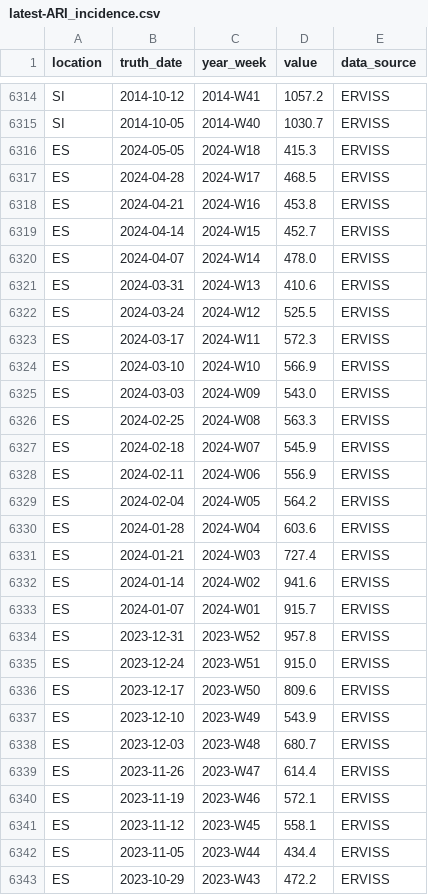
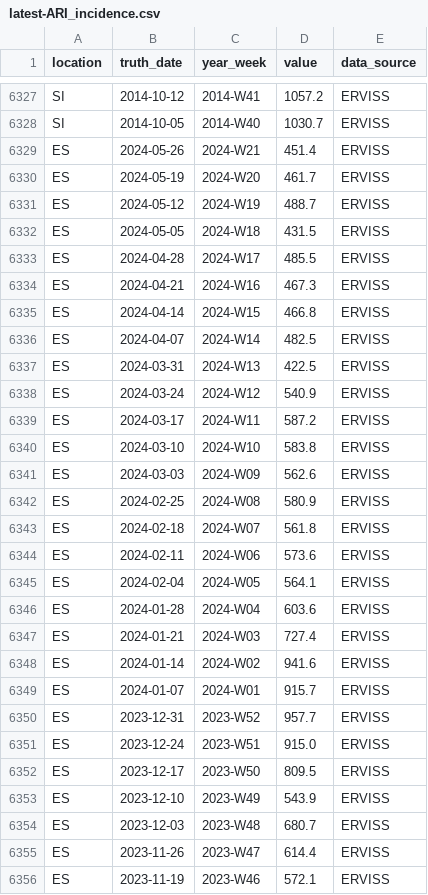
Before and after one commit to european-modelling-hubs/ari-forecast-hub, a CSV file: target-data/latest-ARI_incidence.csv, drawn as a sheet; only a part is shown, gaps mark what is left out; the shorter side is filled out with more unchanged rows; the diff covers the shown part only.

```diff
--- a/target-data/latest-ARI_incidence.csv
+++ b/target-data/latest-ARI_incidence.csv
@@ -6315,16 +6328,19 @@ SI,2014-10-12,2014-W41,1057.2,ERVISS
 SI,2014-10-05,2014-W40,1030.7,ERVISS
-ES,2024-05-05,2024-W18,415.3,ERVISS
-ES,2024-04-28,2024-W17,468.5,ERVISS
-ES,2024-04-21,2024-W16,453.8,ERVISS
-ES,2024-04-14,2024-W15,452.7,ERVISS
-ES,2024-04-07,2024-W14,478.0,ERVISS
-ES,2024-03-31,2024-W13,410.6,ERVISS
-ES,2024-03-24,2024-W12,525.5,ERVISS
-ES,2024-03-17,2024-W11,572.3,ERVISS
-ES,2024-03-10,2024-W10,566.9,ERVISS
-ES,2024-03-03,2024-W09,543.0,ERVISS
-ES,2024-02-25,2024-W08,563.3,ERVISS
-ES,2024-02-18,2024-W07,545.9,ERVISS
-ES,2024-02-11,2024-W06,556.9,ERVISS
-ES,2024-02-04,2024-W05,564.2,ERVISS
+ES,2024-05-26,2024-W21,451.4,ERVISS
+ES,2024-05-19,2024-W20,461.7,ERVISS
+ES,2024-05-12,2024-W19,488.7,ERVISS
+ES,2024-05-05,2024-W18,431.5,ERVISS
+ES,2024-04-28,2024-W17,485.5,ERVISS
+ES,2024-04-21,2024-W16,467.3,ERVISS
+ES,2024-04-14,2024-W15,466.8,ERVISS
+ES,2024-04-07,2024-W14,482.5,ERVISS
+ES,2024-03-31,2024-W13,422.5,ERVISS
+ES,2024-03-24,2024-W12,540.9,ERVISS
+ES,2024-03-17,2024-W11,587.2,ERVISS
+ES,2024-03-10,2024-W10,583.8,ERVISS
+ES,2024-03-03,2024-W09,562.6,ERVISS
+ES,2024-02-25,2024-W08,580.9,ERVISS
+ES,2024-02-18,2024-W07,561.8,ERVISS
+ES,2024-02-11,2024-W06,573.6,ERVISS
+ES,2024-02-04,2024-W05,564.1,ERVISS
 ES,2024-01-28,2024-W04,603.6,ERVISS
@@ -6333,5 +6349,5 @@ ES,2024-01-14,2024-W02,941.6,ERVISS
 ES,2024-01-07,2024-W01,915.7,ERVISS
-ES,2023-12-31,2023-W52,957.8,ERVISS
+ES,2023-12-31,2023-W52,957.7,ERVISS
 ES,2023-12-24,2023-W51,915.0,ERVISS
-ES,2023-12-17,2023-W50,809.6,ERVISS
+ES,2023-12-17,2023-W50,809.5,ERVISS
 ES,2023-12-10,2023-W49,543.9,ERVISS
```
Also changed, not shown: 13 added rows and 34 edited cells elsewhere in this file.
